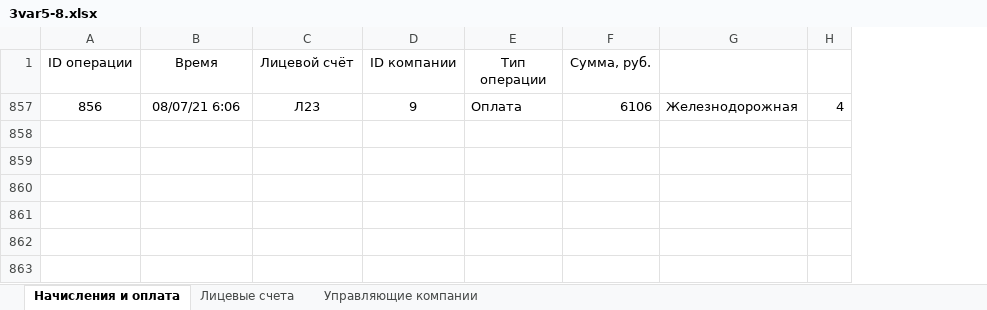
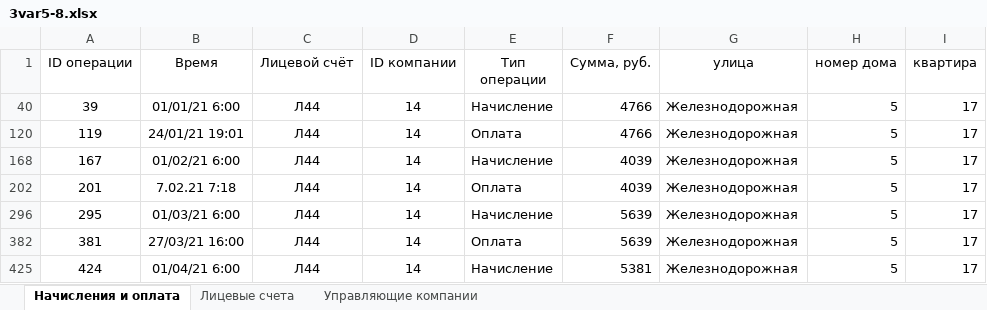
Before and after one commit to liskos/kudryshov, an Excel workbook: krilov/files/3/3var5-8.xlsx, sheet Начисления и оплата, drawn as a sheet; values as stored, in another font and other column widths than the file's, no borders; removed rows and columns are numbered as before the commit, all else as after; the diff names each change by its address in the sheet, - before the commit and + after, or states it on an @@ line.

```diff
--- a/krilov/files/3/3var5-8.xlsx (sheet Начисления и оплата)
+++ b/krilov/files/3/3var5-8.xlsx (sheet Начисления и оплата)
-column H, empty
+column H (номер дома), empty
+column I (квартира), empty
-G1: (empty)
+G1: улица
-row 857: 856 | 08/07/21 6:06 | Л23 | 9 | Оплата | 6106 | Железнодорожная | 4
+row 40: 39 | 01/01/21 6:00 | Л44 | 14 | Начисление | 4766 | Железнодорожная | 5 | 17
+row 120: 119 | 24/01/21 19:01 | Л44 | 14 | Оплата | 4766 | Железнодорожная | 5 | 17
+row 168: 167 | 01/02/21 6:00 | Л44 | 14 | Начисление | 4039 | Железнодорожная | 5 | 17
+row 202: 201 | 7.02.21 7:18 | Л44 | 14 | Оплата | 4039 | Железнодорожная | 5 | 17
+row 296: 295 | 01/03/21 6:00 | Л44 | 14 | Начисление | 5639 | Железнодорожная | 5 | 17
+row 382: 381 | 27/03/21 16:00 | Л44 | 14 | Оплата | 5639 | Железнодорожная | 5 | 17
+row 425: 424 | 01/04/21 6:00 | Л44 | 14 | Начисление | 5381 | Железнодорожная | 5 | 17
```
Also changed, not shown: hidden cells, krilov/files/22/22var09.xlsx, krilov/files/9/9 варианты 6, 8, 10, 12, 14, 16, 18, 20.xlsx, 4 other files.
